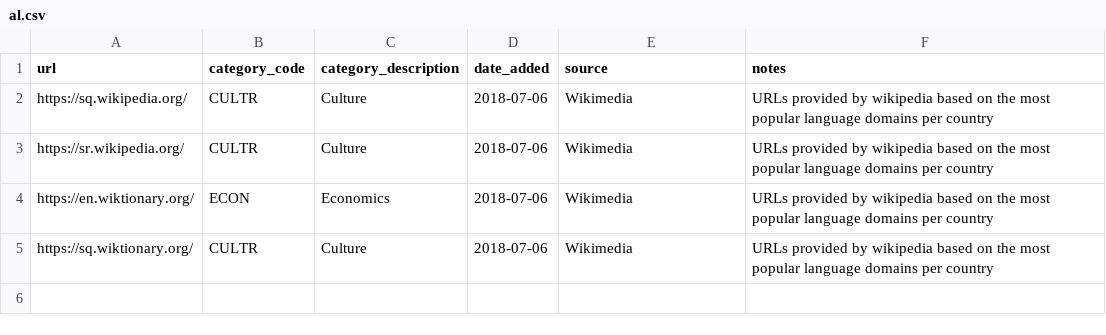
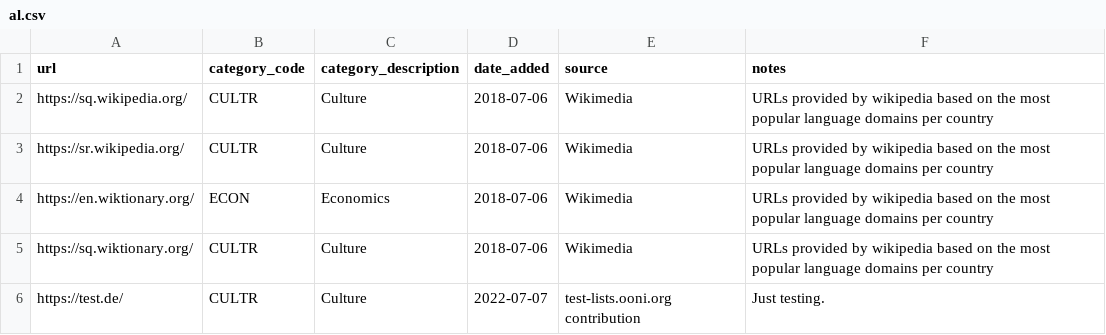
Before and after one commit to ooni/test-lists, a CSV file: lists/al.csv, drawn as a sheet; the diff names each change by its address in the sheet, - before the commit and + after, or states it on an @@ line.

Commit message:
Added https://test.de/ to AL.csv

```diff
--- a/lists/al.csv
+++ b/lists/al.csv
+row 6: https://test.de/ | CULTR | Culture | 2022-07-07 | test-lists.ooni.org contribution | Just testing.
```
